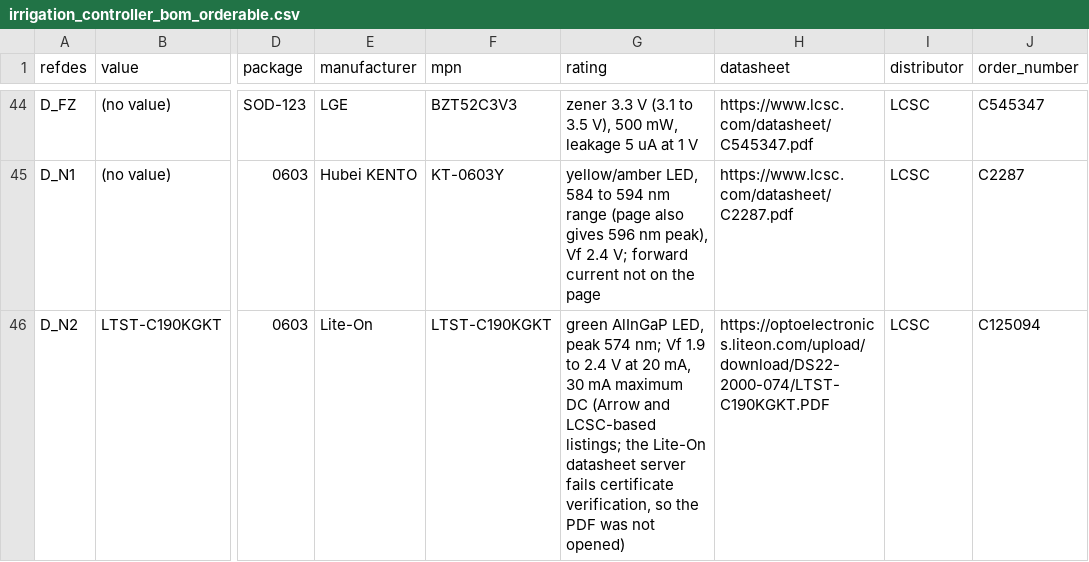
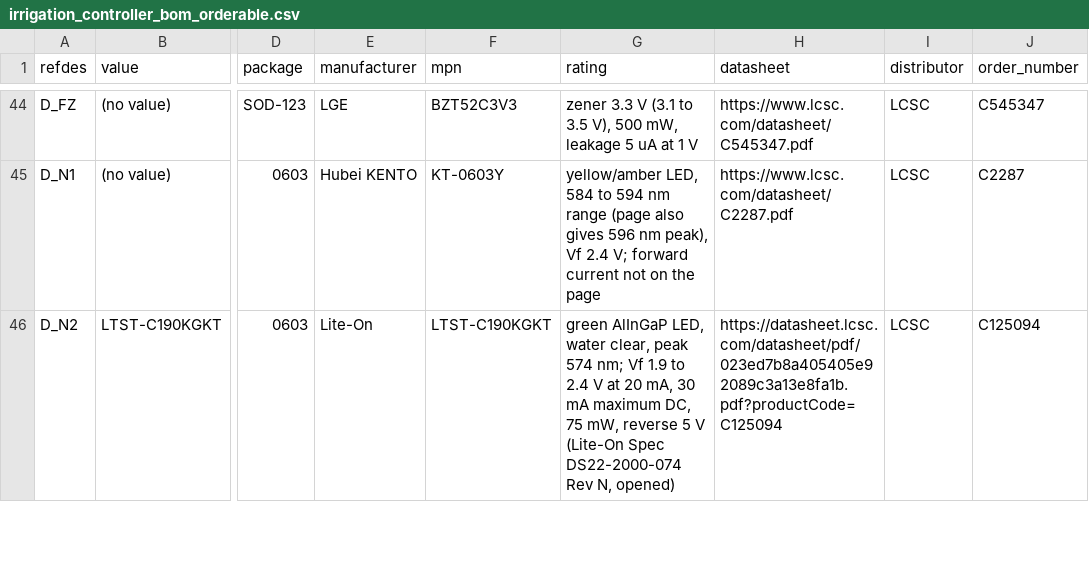
Before and after one commit to JeffMboya/synth, a CSV file: qualification/class-a/irrigation-controller/fab/irrigation_controller_bom_orderable.csv, drawn as a sheet; only a part is shown, gaps mark what is left out; the diff covers the shown part only; the diff names each change by its address in the sheet, - before the commit and + after, or states it on an @@ line.

Commit message:
docs(qualification): check the LED, crystal and stray-capacitance values against their datasheets
Opened the Lite-On LTST-C190KGKT datasheet (DS22-2000-074 Rev N), NDK's STD-CRA-3 spec (EXS10B-26983) and ST's STM32G030 datasheet (DS12991 Rev 4). The BOM had cited NDK's automotive CG04874 sheet for the crystal; the link and text now name the STD-CRA-3 spec. Gerber hash unchanged.

```diff
--- a/qualification/class-a/irrigation-controller/fab/irrigation_controller_bom_orderable.csv
+++ b/qualification/class-a/irrigation-controller/fab/irrigation_controller_bom_orderable.csv
-G46 (rating): …AlInGaP LED, peak 574 nm; Vf 1.9 to 2.4 V at 20 mA, 30 mA maximum DC (Arrow and LCSC-based listings; the Lite-On datasheet server fails certificate verification, so the PDF was not opened)
+G46 (rating): …AlInGaP LED, water clear, peak 574 nm; Vf 1.9 to 2.4 V at 20 mA, 30 mA maximum DC, 75 mW, reverse 5 V (Lite-On Spec DS22-2000-074 Rev N, opened)
-H46 (datasheet): https://optoelectronics.liteon.com/upload/download/DS22-2000-074/LTST-C190KGKT.PDF
+H46 (datasheet): https://datasheet.lcsc.com/datasheet/pdf/023ed7b8a405405e92089c3a13e8fa1b.pdf?productCode=C125094
```
Also changed, not shown: 4 edited cells elsewhere in this file, 2 other files.
